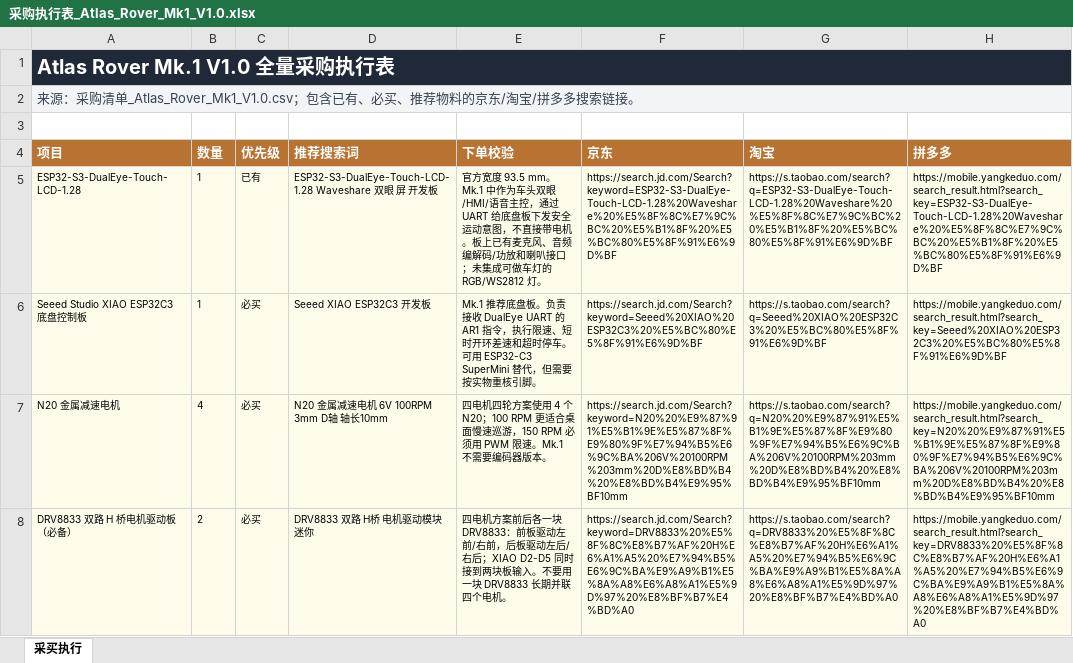
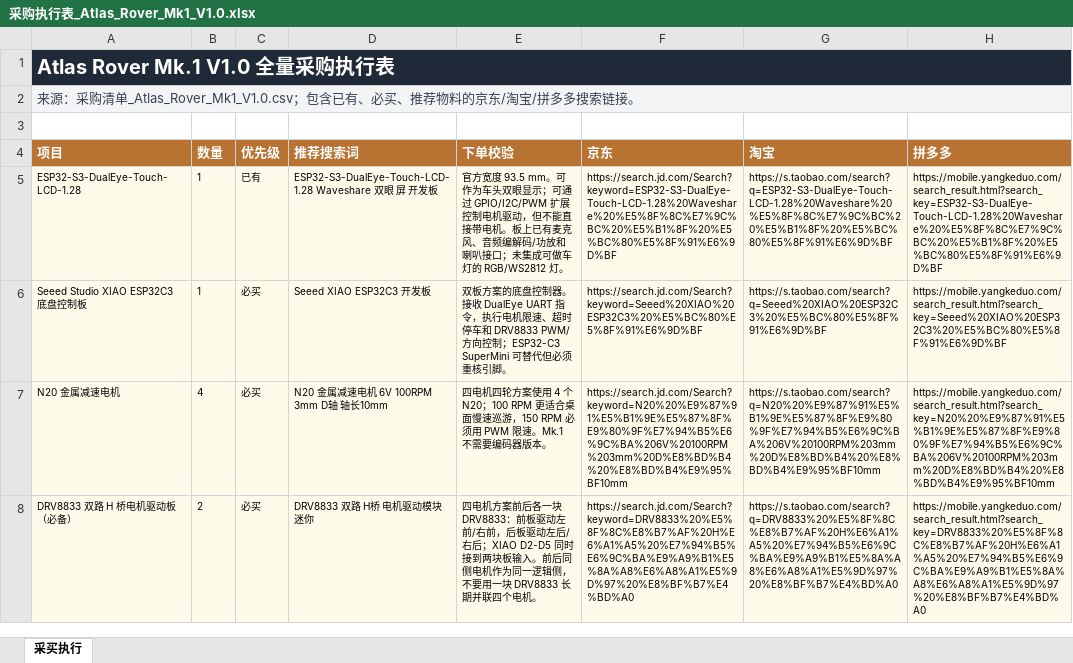
Before and after one commit to davidwang960707-gpu/atlas-rover-mk1, an Excel workbook: Atlas_Rover_Mk1_制造图纸包_V1.0/采购执行表_Atlas_Rover_Mk1_V1.0.xlsx, sheet 采买执行, drawn as a sheet; only a part is shown; values as stored, in another font and other column widths than the file's, no borders; the diff covers the shown part only; the diff names each change by its address in the sheet, - before the commit and + after, or states it on an @@ line.

```diff
--- a/Atlas_Rover_Mk1_制造图纸包_V1.0/采购执行表_Atlas_Rover_Mk1_V1.0.xlsx (sheet 采买执行)
+++ b/Atlas_Rover_Mk1_制造图纸包_V1.0/采购执行表_Atlas_Rover_Mk1_V1.0.xlsx (sheet 采买执行)
-E5 (下单校验): …93.5 mm。Mk.1 中作为车头双眼/HMI/语音主控，通过 UART 给底盘板下发安全运动意图，不直接带电…
+E5 (下单校验): …93.5 mm。可作为车头双眼显示；可通过 GPIO/I2C/PWM 扩展控制电机驱动，但不能直接带电…
-E6 (下单校验): Mk.1 推荐底盘板。负责接收 DualEye UART 的 AR1 指令，执行限速、短时开环差速和超时停车。可用 ESP32-C3 SuperMini 替代，但需要按实物重核引脚…
+E6 (下单校验): 双板方案的底盘控制器。接收 DualEye UART 指令，执行电机限速、超时停车和 DRV8833 PWM/方向控制；ESP32-C3 SuperMini 可替代但必须重核引脚…
-E8 (下单校验): …板输入。不要用一…
+E8 (下单校验): …板输入。前后同侧电机作为同一逻辑侧，不要用一…
```
Also changed, not shown: 10 edited cells elsewhere in this sheet, 17 other files.
